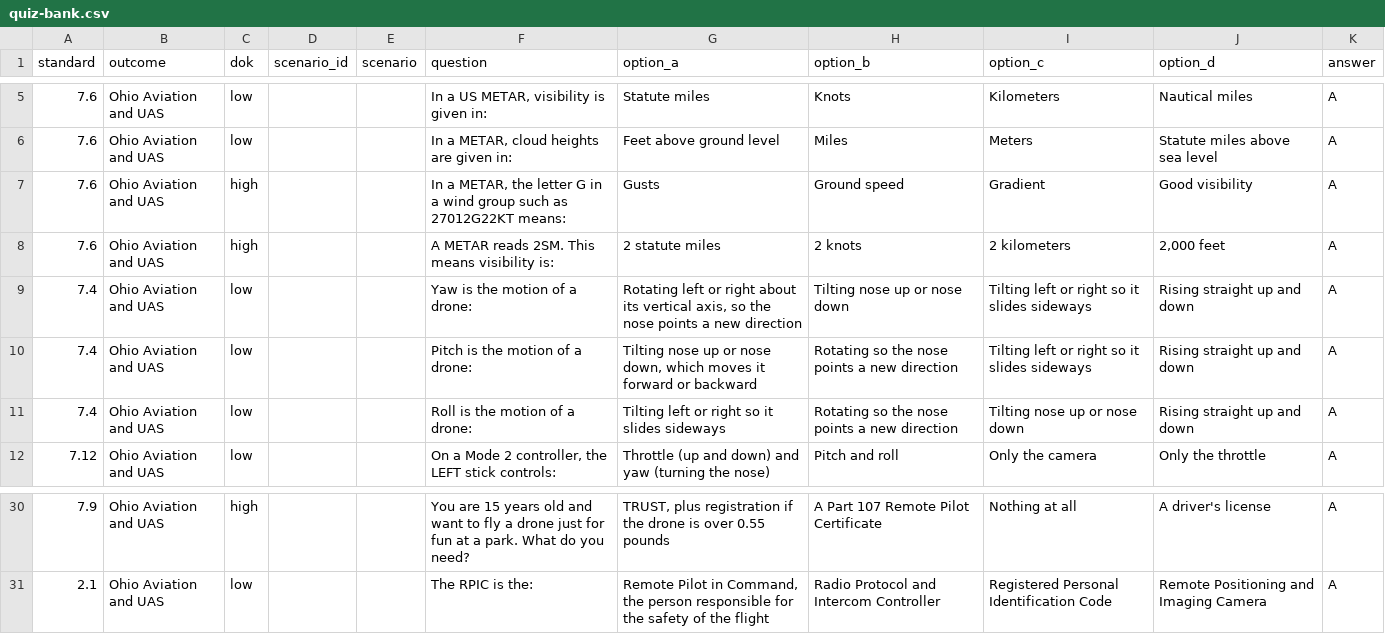
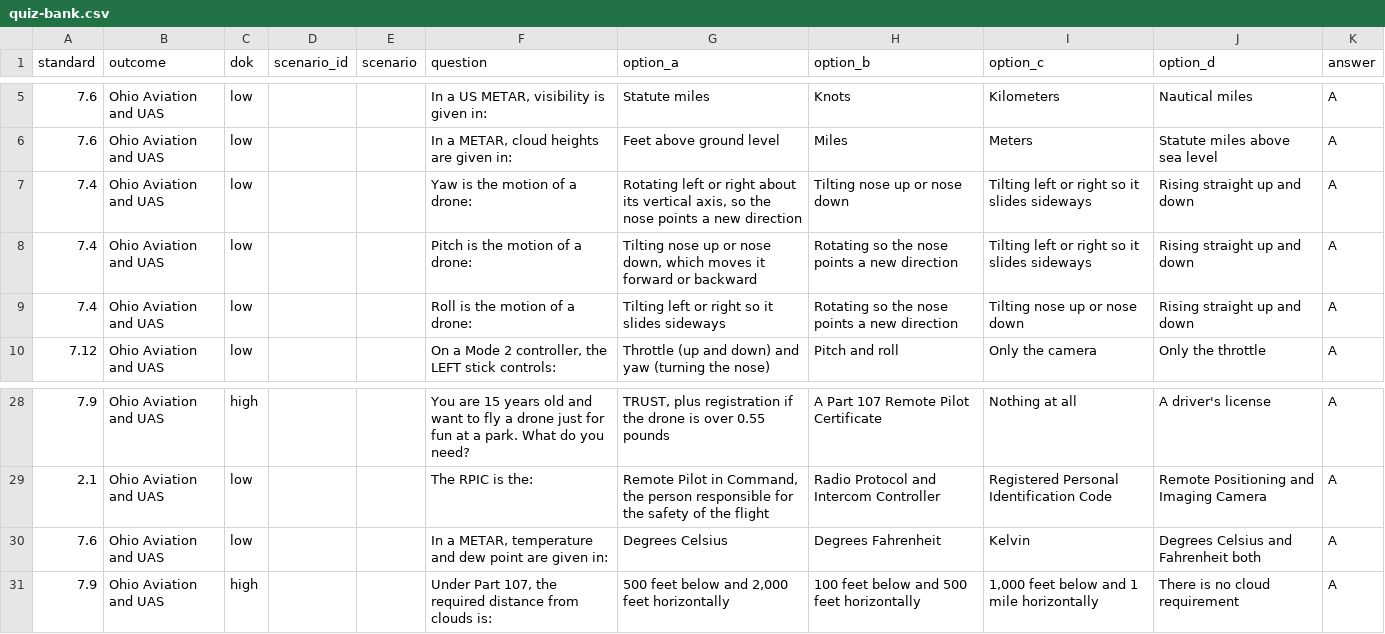
Before and after one commit to DryCreations/centerburg-course-planning, a CSV file: courses/aviation-uas/planning/week-4/quiz-bank.csv, drawn as a sheet; only a part is shown, gaps mark what is left out; removed rows and columns are numbered as before the commit, all else as after; the diff names each change by its address in the sheet, - before the commit and + after, or states it on an @@ line.

```diff
--- a/courses/aviation-uas/planning/week-4/quiz-bank.csv
+++ b/courses/aviation-uas/planning/week-4/quiz-bank.csv
-row 7: 7.6 | Ohio Aviation and UAS | high |  |  | In a METAR, the letter G in a wind group such as 27012G22KT means: | Gusts | Ground speed | Gradient | Good visibility | A
-row 8: 7.6 | Ohio Aviation and UAS | high |  |  | A METAR reads 2SM. This means visibility is: | 2 statute miles | 2 knots | 2 kilometers | 2,000 feet | A
+row 30: 7.6 | Ohio Aviation and UAS | low |  |  | In a METAR, temperature and dew point are given in: | Degrees Celsius | Degrees Fahrenheit | Kelvin | Degrees Celsius and Fahrenheit both | A
+row 31: 7.9 | Ohio Aviation and UAS | high |  |  | Under Part 107, the required distance from clouds is: | 500 feet below and 2,000 feet horizontally | 100 feet below and 500 feet horizontally | 1,000 feet below and 1 mile horizontally | There is no cloud requirement | A
```
Also changed, not shown: 2 other files.
